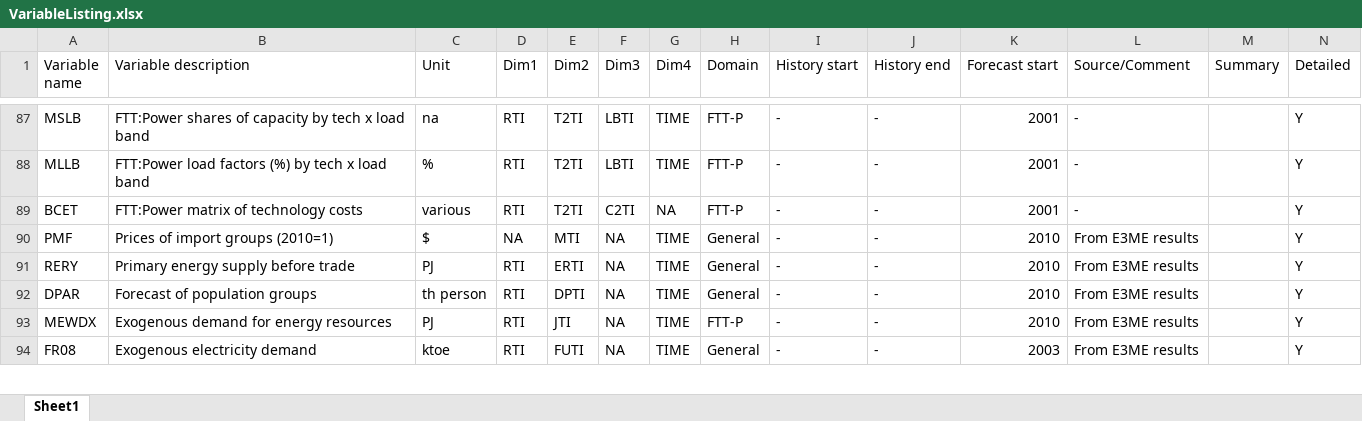
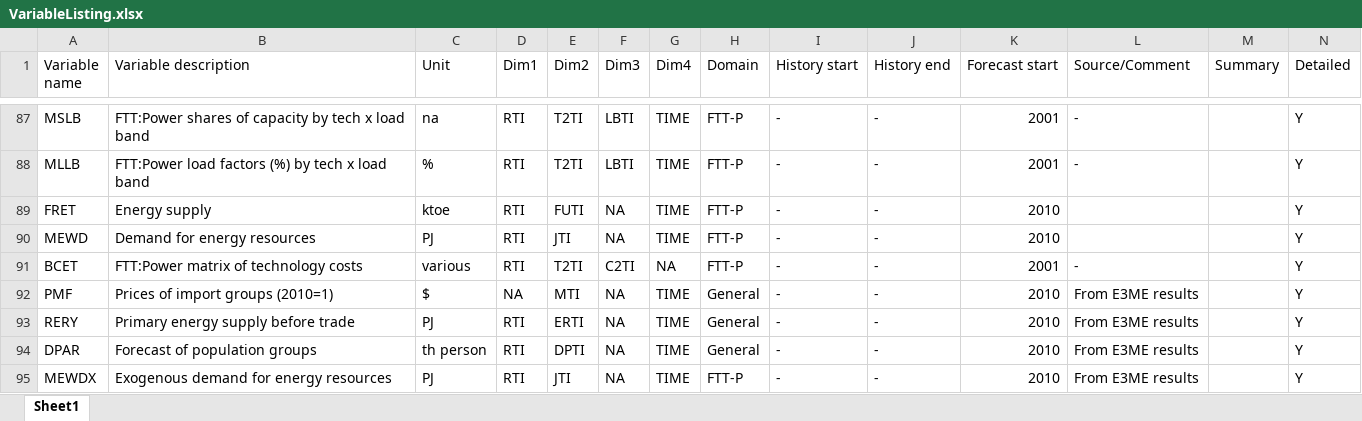
Before and after one commit to cpmodel/FTT_StandAlone, an Excel workbook: Utilities/titles/VariableListing.xlsx, sheet Sheet1, drawn as a sheet; only a part is shown, gaps mark what is left out; the shorter side is filled out with more unchanged rows; values as stored, in another font and other column widths than the file's, no borders; the diff names each change by its address in the sheet, - before the commit and + after, or states it on an @@ line.

Commit message:
Make start energy demand
Write energy demand function, write MEWD function. Not yet tested, will likely contain errors

```diff
--- a/Utilities/titles/VariableListing.xlsx (sheet Sheet1)
+++ b/Utilities/titles/VariableListing.xlsx (sheet Sheet1)
+row 89: FRET | Energy supply | ktoe | RTI | FUTI | NA | TIME | FTT-P | - | - | 2010 |  |  | Y
+row 90: MEWD | Demand for energy resources | PJ | RTI | JTI | NA | TIME | FTT-P | - | - | 2010 |  |  | Y
```
Also changed, not shown: 4 other files.
